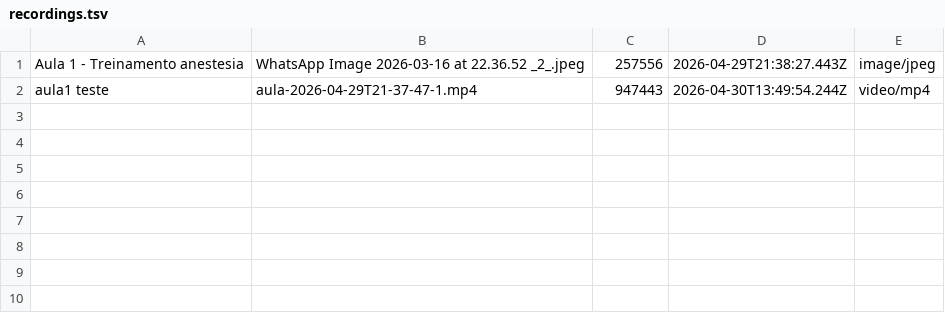
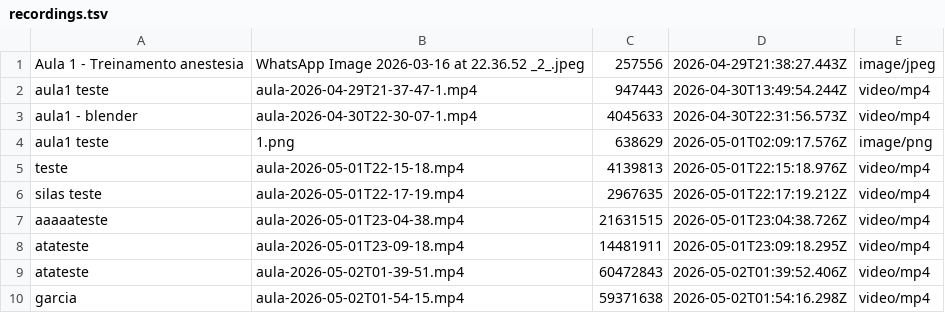
Before and after one commit to felipemarquesdelima/treinaLive, a TSV file: uploads/recordings.tsv, drawn as a sheet.

```diff
--- a/uploads/recordings.tsv
+++ b/uploads/recordings.tsv
@@ -2 +2,9 @@ Aula 1 - Treinamento anestesia	WhatsApp Image 2026-03-16 at 22.36.52 _2_.jpeg	25
 aula1 teste	aula-2026-04-29T21-37-47-1.mp4	947443	2026-04-30T13:49:54.244Z	video/mp4
+aula1 - blender	aula-2026-04-30T22-30-07-1.mp4	4045633	2026-04-30T22:31:56.573Z	video/mp4
+aula1 teste	1.png	638629	2026-05-01T02:09:17.576Z	image/png
+teste	aula-2026-05-01T22-15-18.mp4	4139813	2026-05-01T22:15:18.976Z	video/mp4
+silas teste	aula-2026-05-01T22-17-19.mp4	2967635	2026-05-01T22:17:19.212Z	video/mp4
+aaaaateste	aula-2026-05-01T23-04-38.mp4	21631515	2026-05-01T23:04:38.726Z	video/mp4
+atateste	aula-2026-05-01T23-09-18.mp4	14481911	2026-05-01T23:09:18.295Z	video/mp4
+atateste	aula-2026-05-02T01-39-51.mp4	60472843	2026-05-02T01:39:52.406Z	video/mp4
+garcia	aula-2026-05-02T01-54-15.mp4	59371638	2026-05-02T01:54:16.298Z	video/mp4
```
Also changed, not shown: 48 other files.
